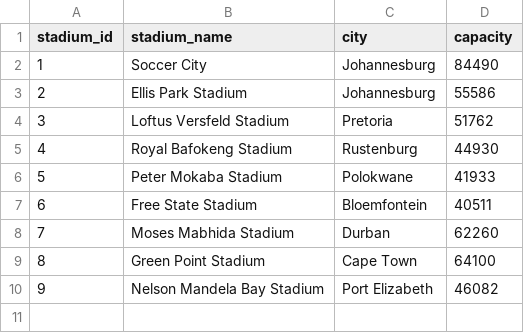
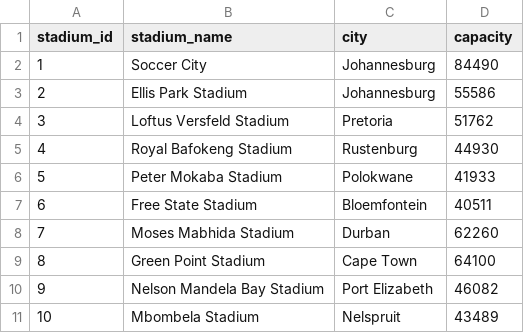
Before and after one commit to rbetis35/mundiales-futbol-datos, a CSV file: WorldCups/2010/stadiums.csv, drawn as a sheet.

Commit message:
Update stadiums.csv

```diff
--- a/WorldCups/2010/stadiums.csv
+++ b/WorldCups/2010/stadiums.csv
@@ -10 +10,2 @@ stadium_id,stadium_name,city,capacity
 9,Nelson Mandela Bay Stadium,Port Elizabeth,46082
+10,Mbombela Stadium,Nelspruit,43489
```
